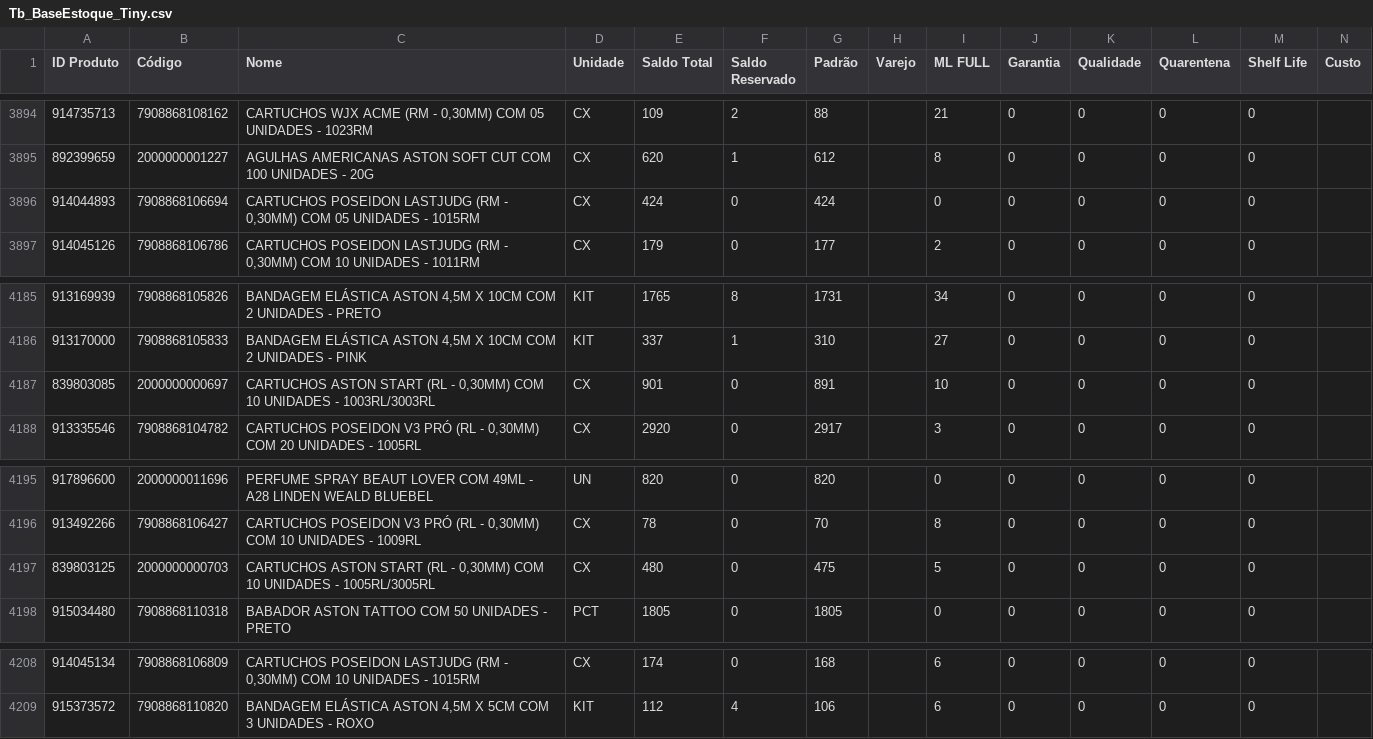
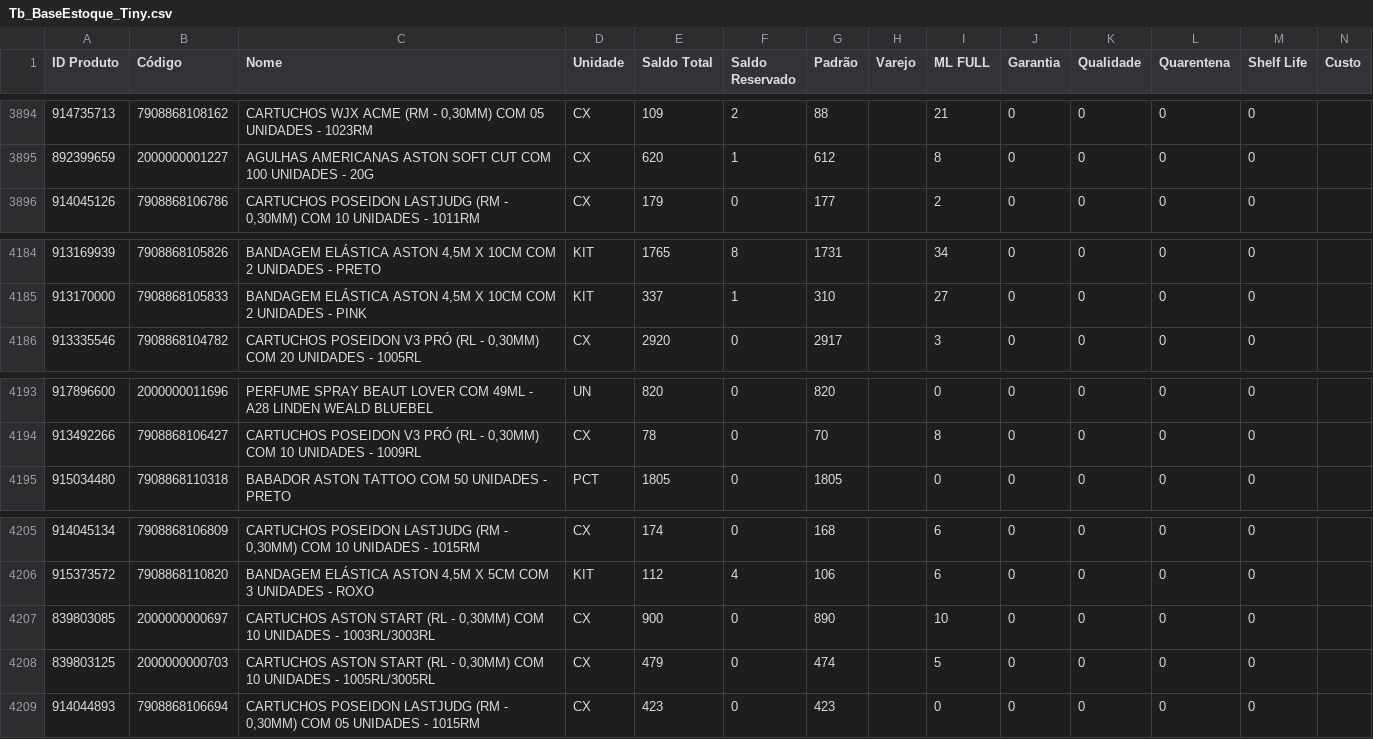
Before and after one commit to JhonatanAlmeida02/Pdg-Tiny-Importacoes, a CSV file: TB_bases/Tb_BaseEstoque_Tiny.csv, drawn as a sheet; only a part is shown, gaps mark what is left out.

```diff
--- a/TB_bases/Tb_BaseEstoque_Tiny.csv
+++ b/TB_bases/Tb_BaseEstoque_Tiny.csv
@@ -3895,3 +3895,2 @@
 892399659;2000000001227;AGULHAS AMERICANAS ASTON SOFT CUT COM 100 UNIDADES - 20G;CX;620;1;612;;8;0;0;0;0;
-914044893;7908868106694;CARTUCHOS POSEIDON LASTJUDG (RM - 0,30MM) COM 05 UNIDADES - 1015RM;CX;424;0;424;;0;0;0;0;0;
 914045126;7908868106786;CARTUCHOS POSEIDON LASTJUDG (RM - 0,30MM) COM 10 UNIDADES - 1011RM;CX;179;0;177;;2;0;0;0;0;
@@ -4186,3 +4185,2 @@
 913170000;7908868105833;BANDAGEM ELÁSTICA ASTON 4,5M X 10CM COM 2 UNIDADES - PINK;KIT;337;1;310;;27;0;0;0;0;
-839803085;2000000000697;CARTUCHOS ASTON START (RL - 0,30MM) COM 10 UNIDADES - 1003RL/3003RL;CX;901;0;891;;10;0;0;0;0;
 913335546;7908868104782;CARTUCHOS POSEIDON V3 PRÓ (RL - 0,30MM) COM 20 UNIDADES - 1005RL;CX;2920;0;2917;;3;0;0;0;0;
@@ -4196,3 +4194,2 @@
 913492266;7908868106427;CARTUCHOS POSEIDON V3 PRÓ (RL - 0,30MM) COM 10 UNIDADES - 1009RL;CX;78;0;70;;8;0;0;0;0;
-839803125;2000000000703;CARTUCHOS ASTON START (RL - 0,30MM) COM 10 UNIDADES - 1005RL/3005RL;CX;480;0;475;;5;0;0;0;0;
 915034480;7908868110318;BABADOR ASTON TATTOO COM 50 UNIDADES - PRETO;PCT;1805;0;1805;;0;0;0;0;0;
@@ -4209 +4206,4 @@
 915373572;7908868110820;BANDAGEM ELÁSTICA ASTON 4,5M X 5CM COM 3 UNIDADES - ROXO;KIT;112;4;106;;6;0;0;0;0;
+839803085;2000000000697;CARTUCHOS ASTON START (RL - 0,30MM) COM 10 UNIDADES - 1003RL/3003RL;CX;900;0;890;;10;0;0;0;0;
+839803125;2000000000703;CARTUCHOS ASTON START (RL - 0,30MM) COM 10 UNIDADES - 1005RL/3005RL;CX;479;0;474;;5;0;0;0;0;
+914044893;7908868106694;CARTUCHOS POSEIDON LASTJUDG (RM - 0,30MM) COM 05 UNIDADES - 1015RM;CX;423;0;423;;0;0;0;0;0;
```
Also changed, not shown: 1 other file.
